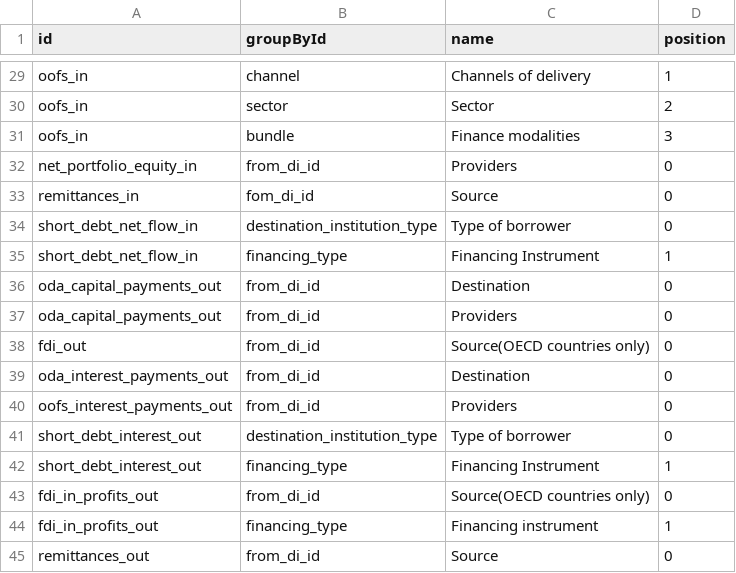
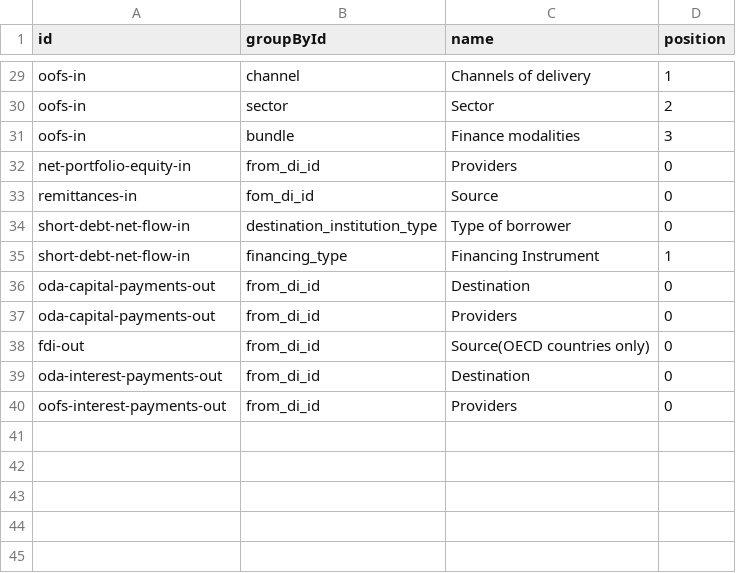
Before and after one commit to devinit/Datahub-cms, a CSV file: country-profile/flow-selections.csv, drawn as a sheet; only a part is shown, gaps mark what is left out; the diff covers the shown part only; the diff names each change by its address in the sheet, - before the commit and + after, or states it on an @@ line.

Commit message:
Update flow-selections.csv

```diff
--- a/country-profile/flow-selections.csv
+++ b/country-profile/flow-selections.csv
-A29:A31 (id): oofs_in
+A29:A31 (id): oofs-in
-A32 (id): net_portfolio_equity_in
+A32 (id): net-portfolio-equity-in
-A33 (id): remittances_in
+A33 (id): remittances-in
-A34:A35 (id): short_debt_net_flow_in
+A34:A35 (id): short-debt-net-flow-in
-A36:A37 (id): oda_capital_payments_out
+A36:A37 (id): oda-capital-payments-out
-A38 (id): fdi_out
+A38 (id): fdi-out
-A39 (id): oda_interest_payments_out
+A39 (id): oda-interest-payments-out
-A40 (id): oofs_interest_payments_out
+A40 (id): oofs-interest-payments-out
-row 41: short_debt_interest_out | destination_institution_type | Type of borrower | 0
-row 42: short_debt_interest_out | financing_type | Financing Instrument | 1
-row 43: fdi_in_profits_out | from_di_id | Source(OECD countries only) | 0
-row 44: fdi_in_profits_out | financing_type | Financing instrument | 1
-row 45: remittances_out | from_di_id | Source | 0
```
Also changed, not shown: 27 edited cells elsewhere in this file.
